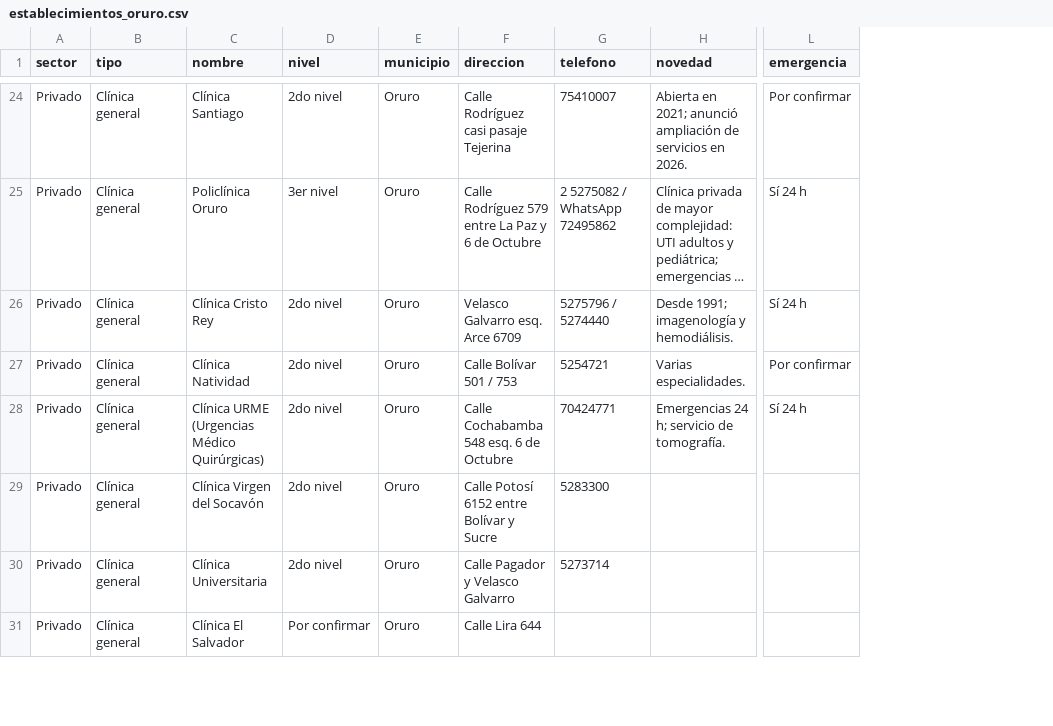
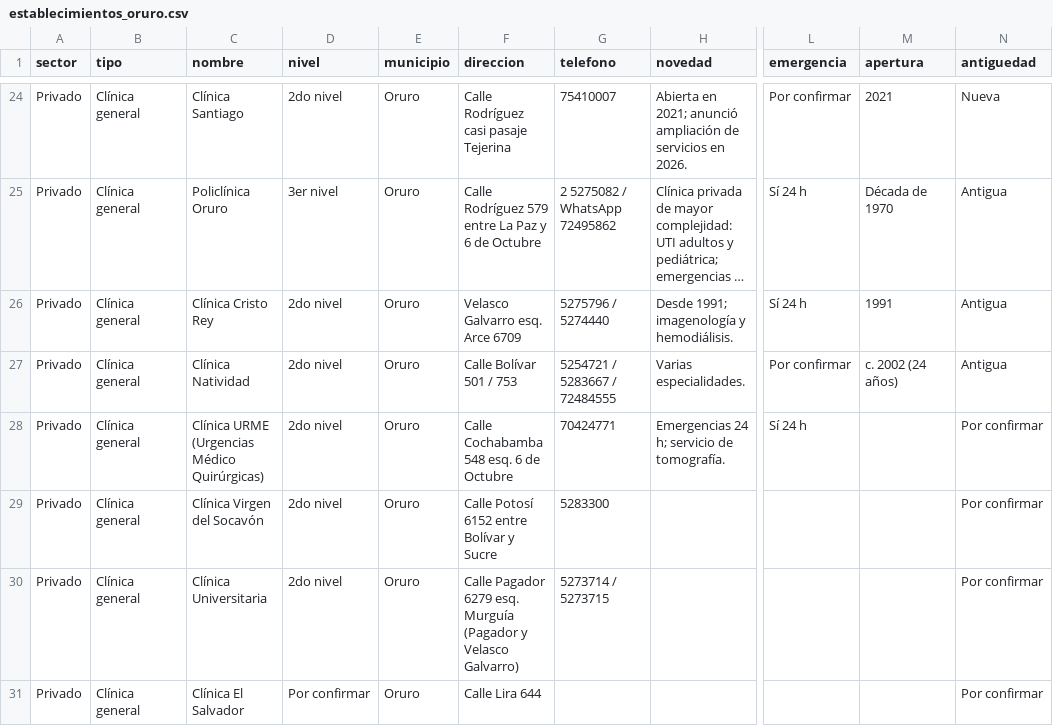
Before and after one commit to Ch1tie/reporte, a CSV file: mapeo_clinicas_oruro/establecimientos_oruro.csv, drawn as a sheet; only a part is shown, gaps mark what is left out; long unchanged cells end in …; the diff covers the shown part only; the diff names each change by its address in the sheet, - before the commit and + after, or states it on an @@ line.

```diff
--- a/mapeo_clinicas_oruro/establecimientos_oruro.csv
+++ b/mapeo_clinicas_oruro/establecimientos_oruro.csv
+column M (apertura), rows 24-27: 2021 | Década de 1970 | 1991 | c. 2002 (24 años)
+column N (antiguedad), rows 24-31: Nueva | Antigua | Antigua | Antigua | Por confirmar | Por confirmar | Por confirmar | Por confirmar
-G27 (telefono): 5254721
+G27 (telefono): 5254721 / 5283667 / 72484555
-F30 (direccion): Calle Pagador y Velasco Galvarro
+F30 (direccion): Calle Pagador 6279 esq. Murguía (Pagador y Velasco Galvarro)
-G30 (telefono): 5273714
+G30 (telefono): 5273714 / 5273715
```
Also changed, not shown: 2 added rows and 4 edited cells elsewhere in this file, 3 other files.
